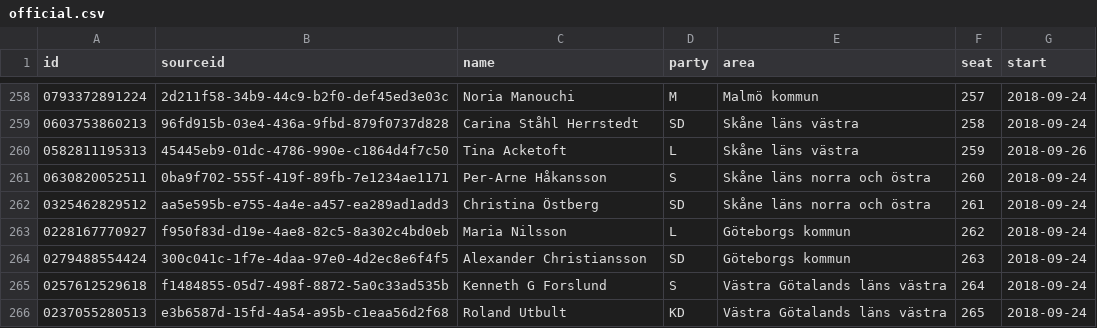
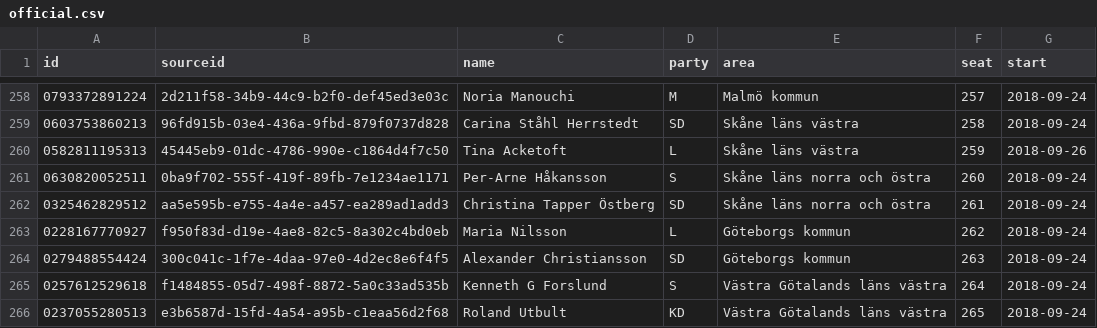
Before and after one commit to every-politician-scrapers/sweden-riksdag-api-current, a CSV file: data/official.csv, drawn as a sheet; only a part is shown, gaps mark what is left out.

```diff
--- a/data/official.csv
+++ b/data/official.csv
@@ -261,3 +261,3 @@ id,sourceid,name,party,area,seat,start
 0630820052511,0ba9f702-555f-419f-89fb-7e1234ae1171,Per-Arne Håkansson,S,Skåne läns norra och östra,260,2018-09-24
-0325462829512,aa5e595b-e755-4a4e-a457-ea289ad1add3,Christina Östberg,SD,Skåne läns norra och östra,261,2018-09-24
+0325462829512,aa5e595b-e755-4a4e-a457-ea289ad1add3,Christina Tapper Östberg,SD,Skåne läns norra och östra,261,2018-09-24
 0228167770927,f950f83d-d19e-4ae8-82c5-8a302c4bd0eb,Maria Nilsson,L,Göteborgs kommun,262,2018-09-24
```
Also changed, not shown: data/diff.csv, data/wikidata.csv, 1 other file.
